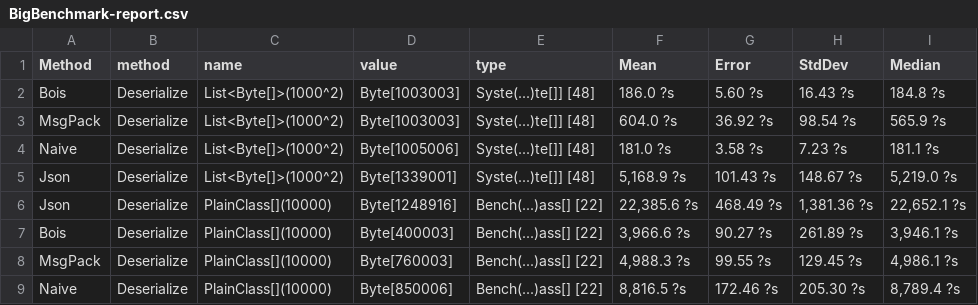
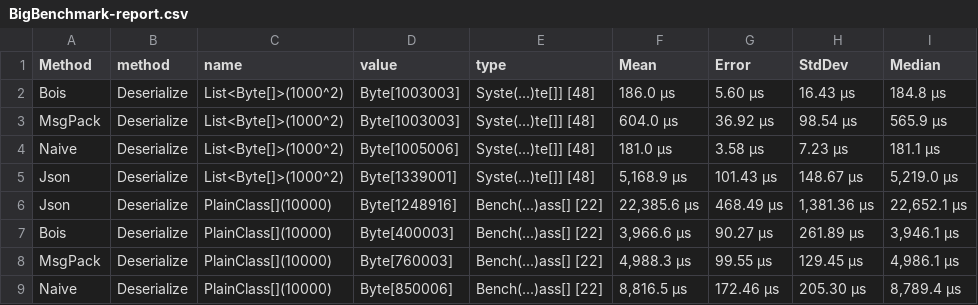
Before and after one commit to VyacheslavGarshin/NaiveSerializer, a CSV file: Naive.Serializer.Benchmark/Results/BigBenchmark-report.csv, drawn as a sheet; only a part is shown; the diff covers the shown part only.

Commit message:
fx

```diff
--- a/Naive.Serializer.Benchmark/Results/BigBenchmark-report.csv
+++ b/Naive.Serializer.Benchmark/Results/BigBenchmark-report.csv
@@ -1,9 +1,9 @@
 Method,method,name,value,type,Mean,Error,StdDev,Median
-Bois,Deserialize,List<Byte[]>(1000^2),Byte[1003003],Syste(...)te[]] [48],186.0 ?s,5.60 ?s,16.43 ?s,184.8 ?s
-MsgPack,Deserialize,List<Byte[]>(1000^2),Byte[1003003],Syste(...)te[]] [48],604.0 ?s,36.92 ?s,98.54 ?s,565.9 ?s
-Naive,Deserialize,List<Byte[]>(1000^2),Byte[1005006],Syste(...)te[]] [48],181.0 ?s,3.58 ?s,7.23 ?s,181.1 ?s
-Json,Deserialize,List<Byte[]>(1000^2),Byte[1339001],Syste(...)te[]] [48],"5,168.9 ?s",101.43 ?s,148.67 ?s,"5,219.0 ?s"
-Json,Deserialize,PlainClass[](10000),Byte[1248916],Bench(...)ass[] [22],"22,385.6 ?s",468.49 ?s,"1,381.36 ?s","22,652.1 ?s"
-Bois,Deserialize,PlainClass[](10000),Byte[400003],Bench(...)ass[] [22],"3,966.6 ?s",90.27 ?s,261.89 ?s,"3,946.1 ?s"
-MsgPack,Deserialize,PlainClass[](10000),Byte[760003],Bench(...)ass[] [22],"4,988.3 ?s",99.55 ?s,129.45 ?s,"4,986.1 ?s"
-Naive,Deserialize,PlainClass[](10000),Byte[850006],Bench(...)ass[] [22],"8,816.5 ?s",172.46 ?s,205.30 ?s,"8,789.4 ?s"
+Bois,Deserialize,List<Byte[]>(1000^2),Byte[1003003],Syste(...)te[]] [48],186.0 μs,5.60 μs,16.43 μs,184.8 μs
+MsgPack,Deserialize,List<Byte[]>(1000^2),Byte[1003003],Syste(...)te[]] [48],604.0 μs,36.92 μs,98.54 μs,565.9 μs
+Naive,Deserialize,List<Byte[]>(1000^2),Byte[1005006],Syste(...)te[]] [48],181.0 μs,3.58 μs,7.23 μs,181.1 μs
+Json,Deserialize,List<Byte[]>(1000^2),Byte[1339001],Syste(...)te[]] [48],"5,168.9 μs",101.43 μs,148.67 μs,"5,219.0 μs"
+Json,Deserialize,PlainClass[](10000),Byte[1248916],Bench(...)ass[] [22],"22,385.6 μs",468.49 μs,"1,381.36 μs","22,652.1 μs"
+Bois,Deserialize,PlainClass[](10000),Byte[400003],Bench(...)ass[] [22],"3,966.6 μs",90.27 μs,261.89 μs,"3,946.1 μs"
+MsgPack,Deserialize,PlainClass[](10000),Byte[760003],Bench(...)ass[] [22],"4,988.3 μs",99.55 μs,129.45 μs,"4,986.1 μs"
+Naive,Deserialize,PlainClass[](10000),Byte[850006],Bench(...)ass[] [22],"8,816.5 μs",172.46 μs,205.30 μs,"8,789.4 μs"
```
Also changed, not shown: 32 edited cells elsewhere in this file.
